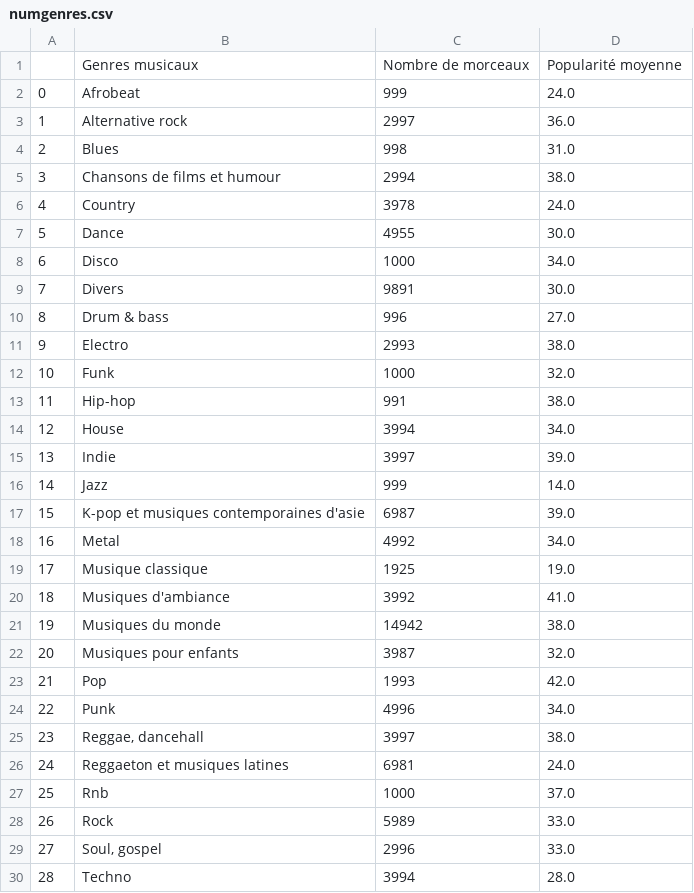
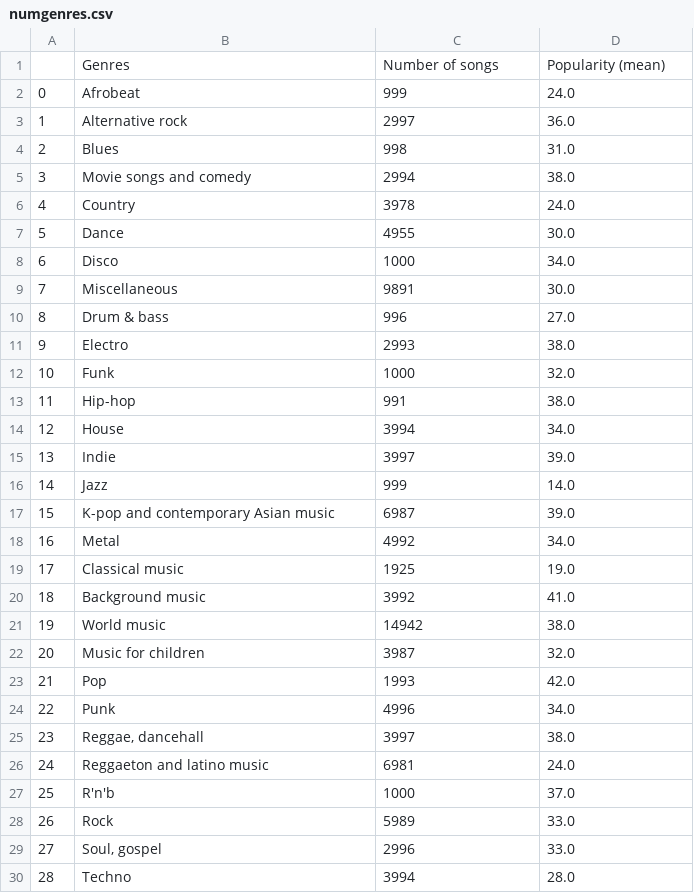
Before and after one commit to julielerudulier/Projects, a CSV file: numgenres.csv, drawn as a sheet; only a part is shown.

```diff
--- a/numgenres.csv
+++ b/numgenres.csv
@@ -1,2 +1,2 @@
-,Genres musicaux,Nombre de morceaux,Popularité moyenne
+,Genres,Number of songs,Popularity (mean)
 0,Afrobeat,999,24.0
@@ -4,3 +4,3 @@
 2,Blues,998,31.0
-3,Chansons de films et humour,2994,38.0
+3,Movie songs and comedy,2994,38.0
 4,Country,3978,24.0
@@ -8,3 +8,3 @@
 6,Disco,1000,34.0
-7,Divers,9891,30.0
+7,Miscellaneous,9891,30.0
 8,Drum & bass,996,27.0
@@ -16,8 +16,8 @@
 14,Jazz,999,14.0
-15,K-pop et musiques contemporaines d'asie,6987,39.0
+15,K-pop and contemporary Asian music,6987,39.0
 16,Metal,4992,34.0
-17,Musique classique,1925,19.0
-18,Musiques d'ambiance,3992,41.0
-19,Musiques du monde,14942,38.0
-20,Musiques pour enfants,3987,32.0
+17,Classical music,1925,19.0
+18,Background music,3992,41.0
+19,World music,14942,38.0
+20,Music for children,3987,32.0
 21,Pop,1993,42.0
@@ -25,4 +25,4 @@
 23,"Reggae, dancehall",3997,38.0
-24,Reggaeton et musiques latines,6981,24.0
-25,Rnb,1000,37.0
+24,Reggaeton and latino music,6981,24.0
+25,R'n'b,1000,37.0
 26,Rock,5989,33.0
```
Also changed, not shown: pop_genre.csv, top15genres.csv, 22 other files.
